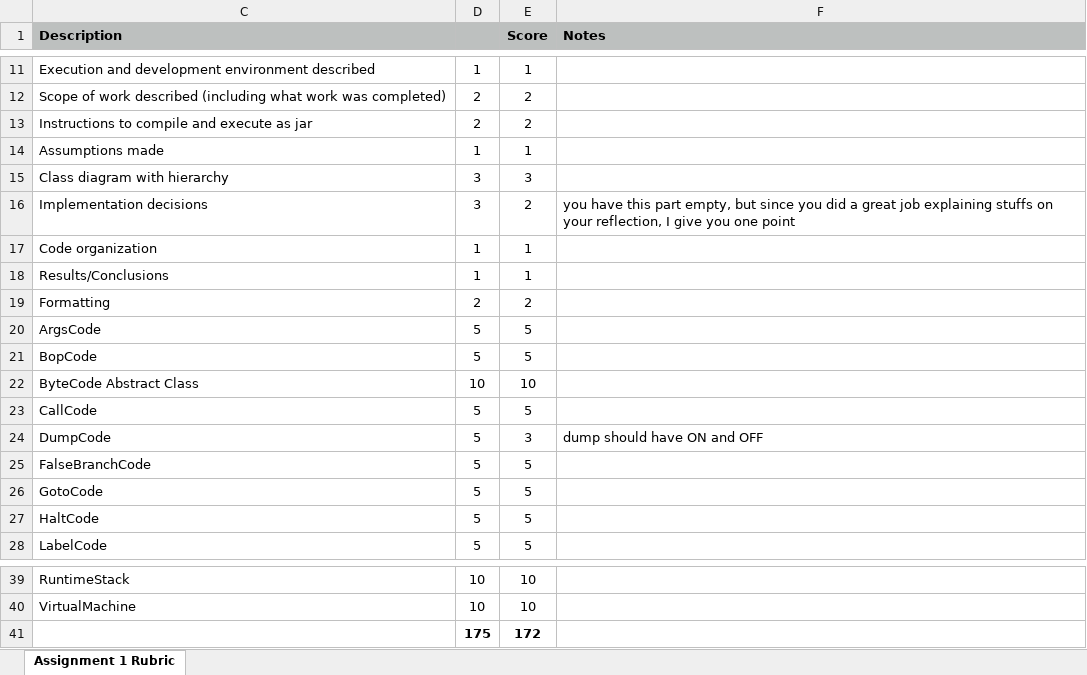
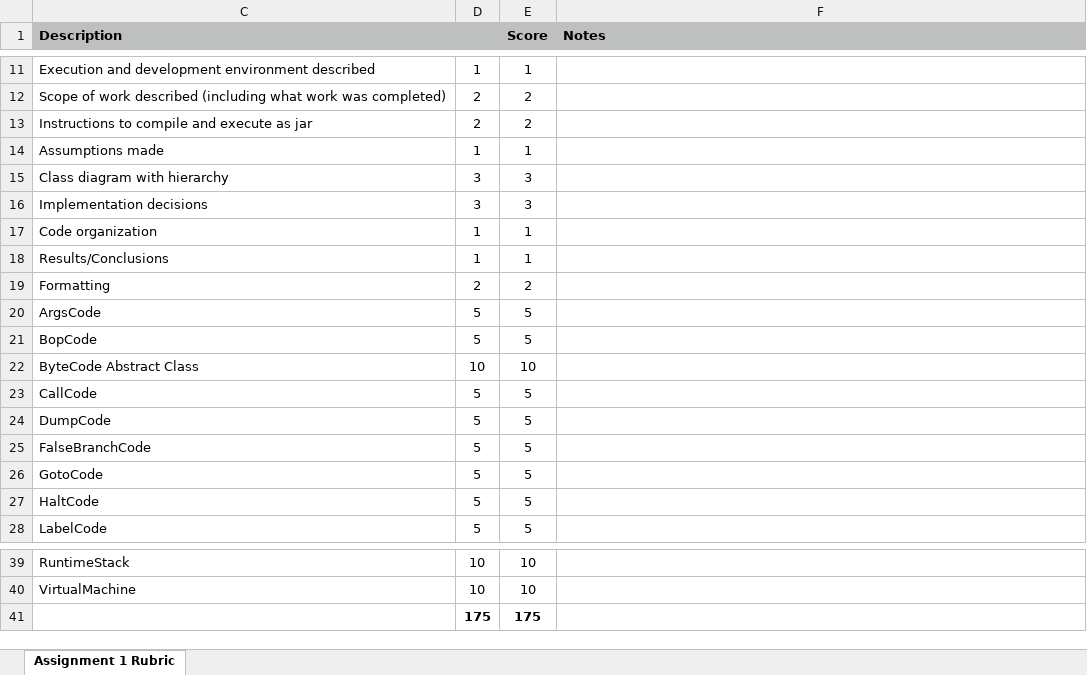
Before and after one commit to blai30/interpreter-java, an Excel workbook: courserubrics.xlsx, sheet Assignment 1 Rubric, drawn as a sheet; only a part is shown, gaps mark what is left out; values as stored, in another font and other column widths than the file's, no borders; conditional formats not drawn; the diff names each change by its address in the sheet, - before the commit and + after, or states it on an @@ line.

Commit message:
updated grading rubric

```diff
--- a/courserubrics.xlsx (sheet Assignment 1 Rubric)
+++ b/courserubrics.xlsx (sheet Assignment 1 Rubric)
-E16 (Score): 2
+E16 (Score): 3
-F16 (Notes): you have this part empty, but since you did a great job explaining stuffs on your reflection, I give you one point
+F16 (Notes): (empty)
-E24 (Score): 3
+E24 (Score): 5
-F24 (Notes): dump should have ON and OFF
+F24 (Notes): (empty)
-E41 (Score): 172
+E41 (Score): 175
```
